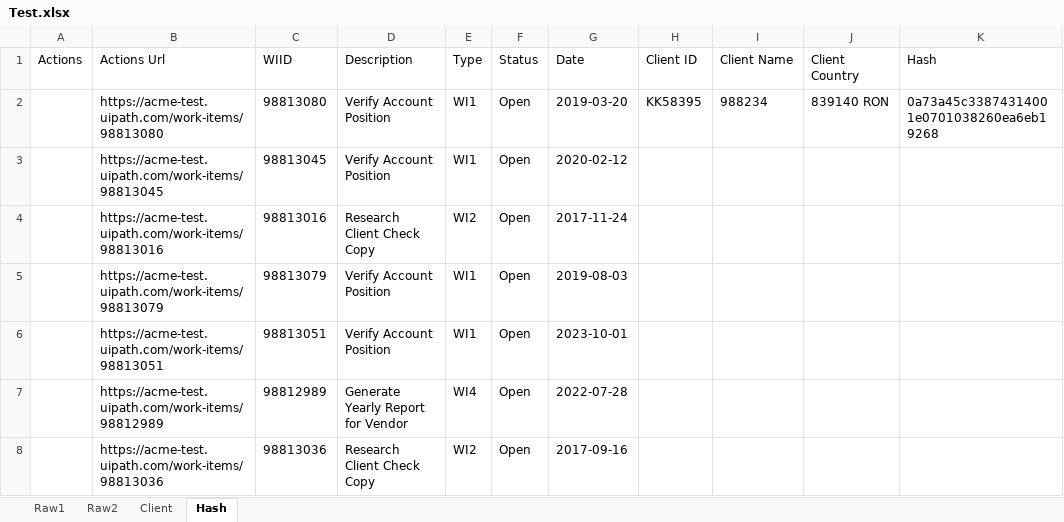
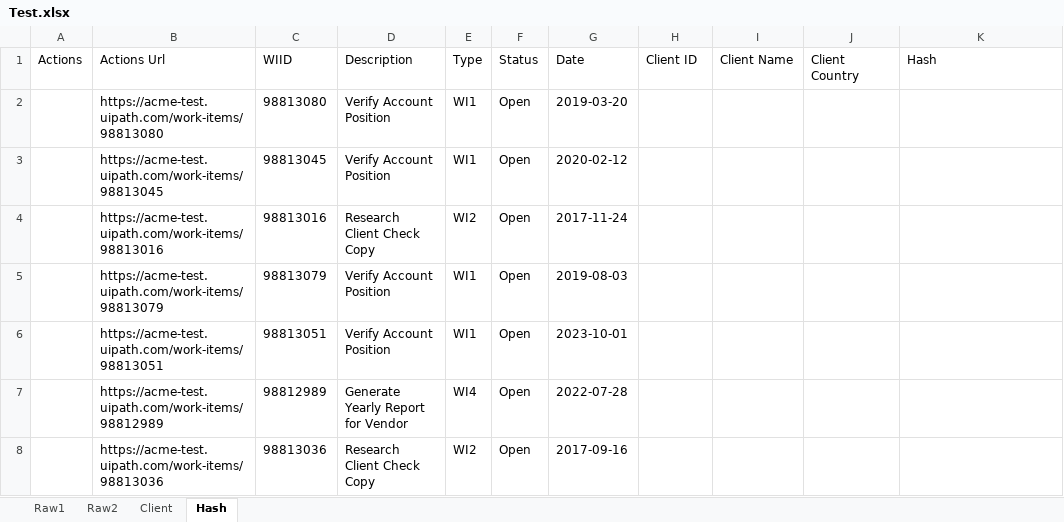
Before and after one commit to sbzkdl/RPA_ACME_REF, an Excel workbook: Export/Test.xlsx, sheet Hash, drawn as a sheet; only a part is shown; values as stored, in another font and other column widths than the file's, no borders; the diff names each change by its address in the sheet, - before the commit and + after, or states it on an @@ line.

```diff
--- a/Export/Test.xlsx (sheet Hash)
+++ b/Export/Test.xlsx (sheet Hash)
-H2 (Client ID): KK58395
+H2 (Client ID): (empty)
-I2 (Client Name): 988234
+I2 (Client Name): (empty)
-J2 (Client Country): 839140 RON
+J2 (Client Country): (empty)
-K2 (Hash): 0a73a45c33874314001e0701038260ea6eb19268
+K2 (Hash): (empty)
```
Also changed, not shown: 6 other files.
